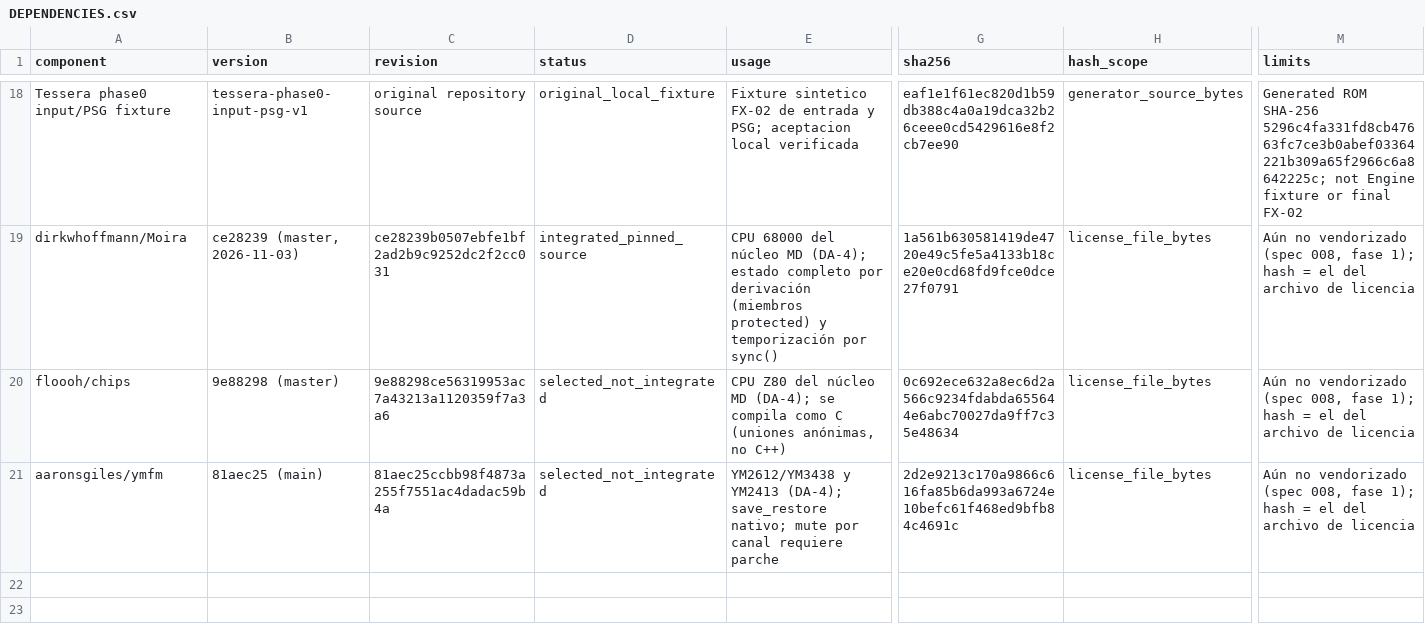
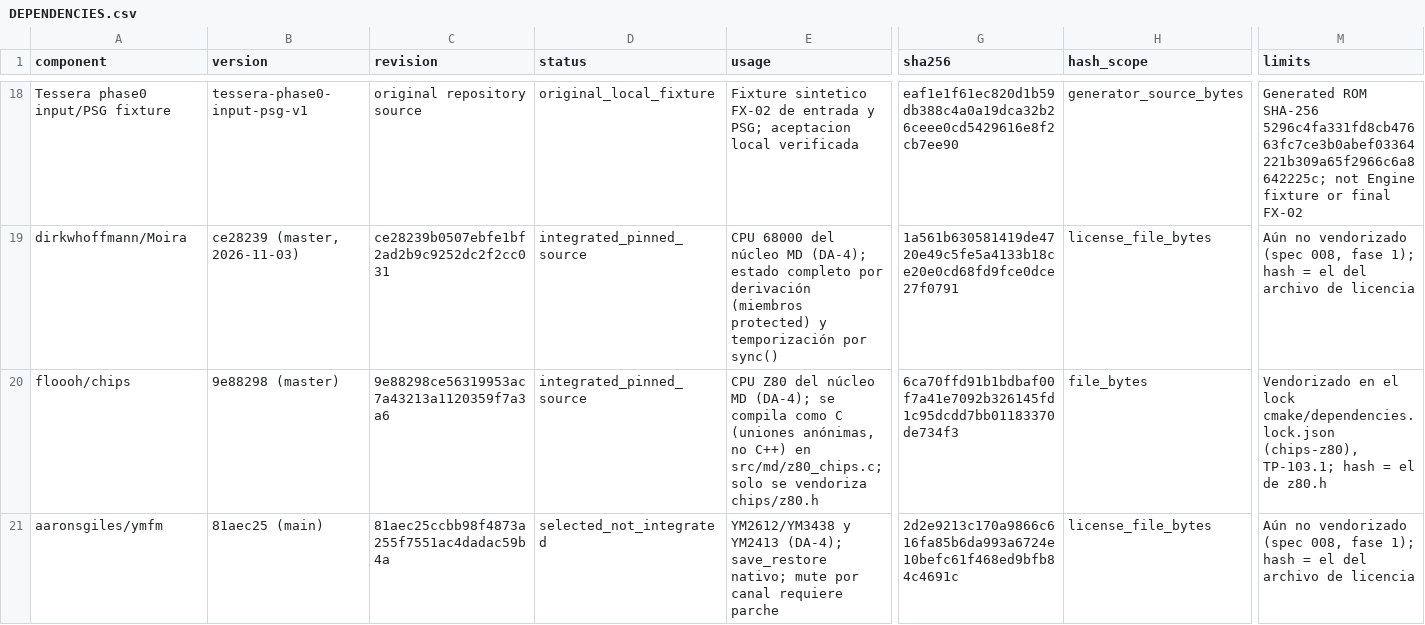
Before and after one commit to Ayther-Dev/AYTHER-Tessera, a CSV file: legal/DEPENDENCIES.csv, drawn as a sheet; only a part is shown, gaps mark what is left out; the diff names each change by its address in the sheet, - before the commit and + after, or states it on an @@ line.

Commit message:
feat(md): chips z80.h vendored and Z80 adapter with unit.md_z80 (TP-103.1)

```diff
--- a/legal/DEPENDENCIES.csv
+++ b/legal/DEPENDENCIES.csv
-D20 (status): selected_not_integrated
+D20 (status): integrated_pinned_source
-E20 (usage): …no C++)
+E20 (usage): …no C++) en src/md/z80_chips.c; solo se vendoriza chips/z80.h
-G20 (sha256): 0c692ece632a8ec6d2a566c9234fdabda655644e6abc70027da9ff7c35e48634
+G20 (sha256): 6ca70ffd91b1bdbaf00f7a41e7092b326145fd1c95dcdd7bb01183370de734f3
-H20 (hash_scope): license_file_bytes
+H20 (hash_scope): file_bytes
-M20 (limits): Aún no vendorizado (spec 008, fase 1); hash = el del archivo de licencia
+M20 (limits): Vendorizado en el lock cmake/dependencies.lock.json (chips-z80), TP-103.1; hash = el de z80.h
```
Also changed, not shown: 10 other files.
